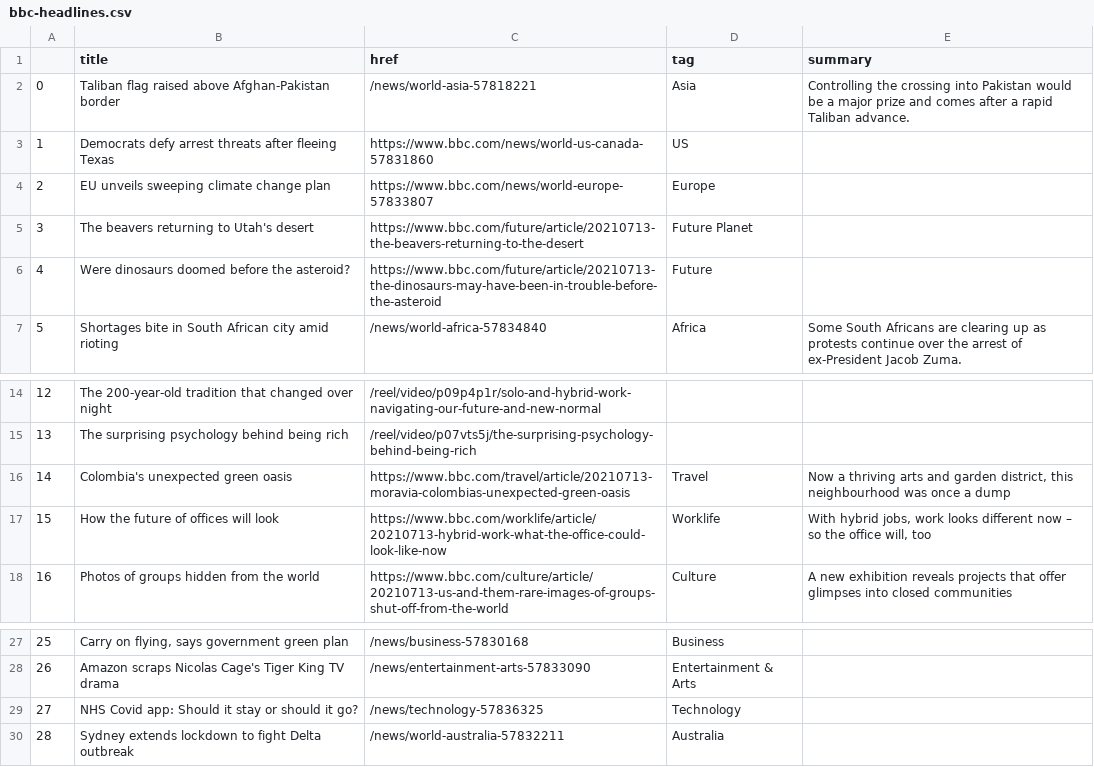
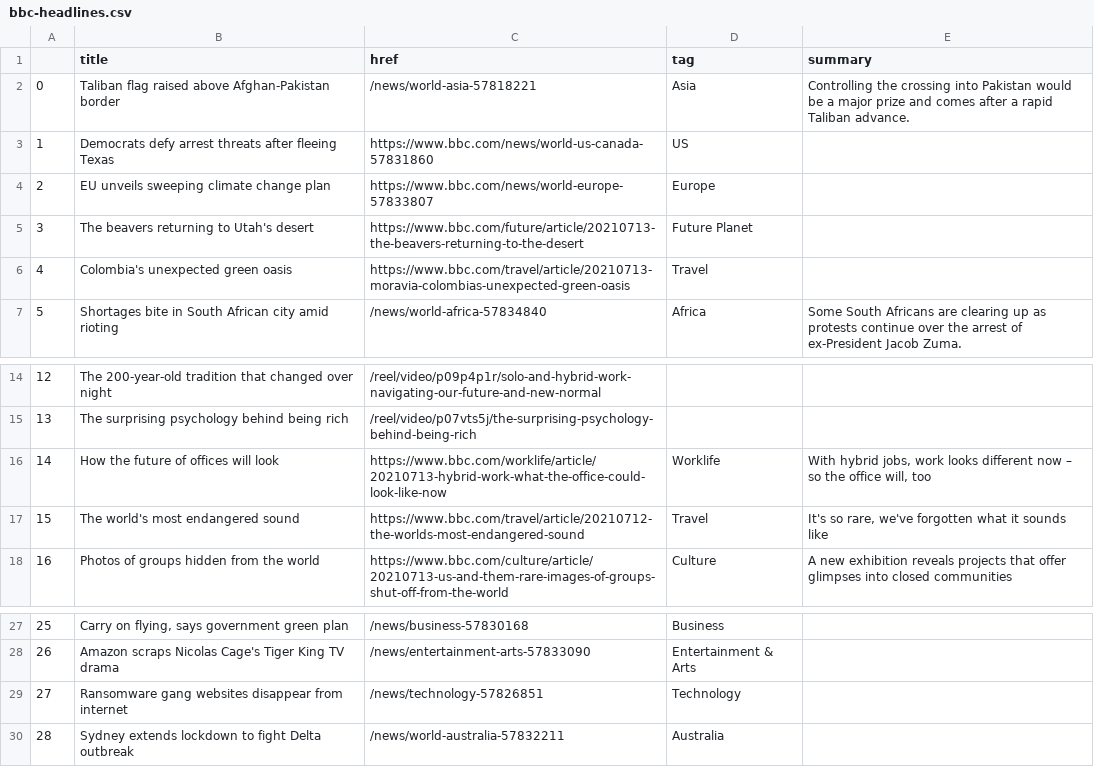
Before and after one commit to FraukeReyer/automatic-scraper, a CSV file: bbc-headlines.csv, drawn as a sheet; only a part is shown, gaps mark what is left out.

```diff
--- a/bbc-headlines.csv
+++ b/bbc-headlines.csv
@@ -5,3 +5,3 @@
 3,The beavers returning to Utah's desert,https://www.bbc.com/future/article/20210713-the-beavers-returning-to-the-desert,Future Planet,
-4,Were dinosaurs doomed before the asteroid?,https://www.bbc.com/future/article/20210713-the-dinosaurs-may-have-been-in-trouble-before-the-asteroid,Future,
+4,Colombia's unexpected green oasis,https://www.bbc.com/travel/article/20210713-moravia-colombias-unexpected-green-oasis,Travel,
 5,Shortages bite in South African city amid rioting,/news/world-africa-57834840,Africa,Some South Africans are clearing up as protests continue over the arrest of ex-President Jacob Zuma.
@@ -15,4 +15,4 @@
 13,The surprising psychology behind being rich,/reel/video/p07vts5j/the-surprising-psychology-behind-being-rich,,
-14,Colombia's unexpected green oasis,https://www.bbc.com/travel/article/20210713-moravia-colombias-unexpected-green-oasis,Travel,"Now a thriving arts and garden district, this neighbourhood was once a dump"
-15,How the future of offices will look,https://www.bbc.com/worklife/article/20210713-hybrid-work-what-the-office-could-look-like-now,Worklife,"With hybrid jobs, work looks different now – so the office will, too"
+14,How the future of offices will look,https://www.bbc.com/worklife/article/20210713-hybrid-work-what-the-office-could-look-like-now,Worklife,"With hybrid jobs, work looks different now – so the office will, too"
+15,The world's most endangered sound,https://www.bbc.com/travel/article/20210712-the-worlds-most-endangered-sound,Travel,"It's so rare, we've forgotten what it sounds like"
 16,Photos of groups hidden from the world,https://www.bbc.com/culture/article/20210713-us-and-them-rare-images-of-groups-shut-off-from-the-world,Culture,A new exhibition reveals projects that offer glimpses into closed communities
@@ -28,3 +28,3 @@
 26,Amazon scraps Nicolas Cage's Tiger King TV drama,/news/entertainment-arts-57833090,Entertainment & Arts,
-27,NHS Covid app: Should it stay or should it go?,/news/technology-57836325,Technology,
+27,Ransomware gang websites disappear from internet,/news/technology-57826851,Technology,
 28,Sydney extends lockdown to fight Delta outbreak,/news/world-australia-57832211,Australia,
```
